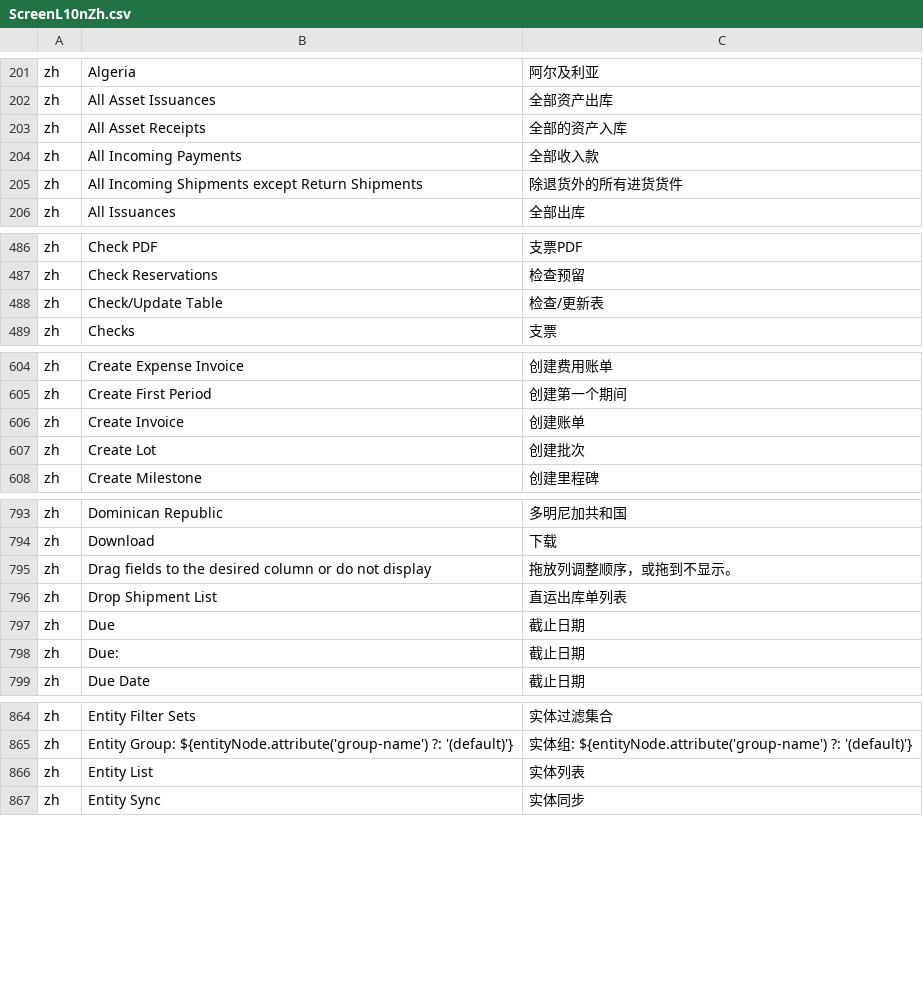
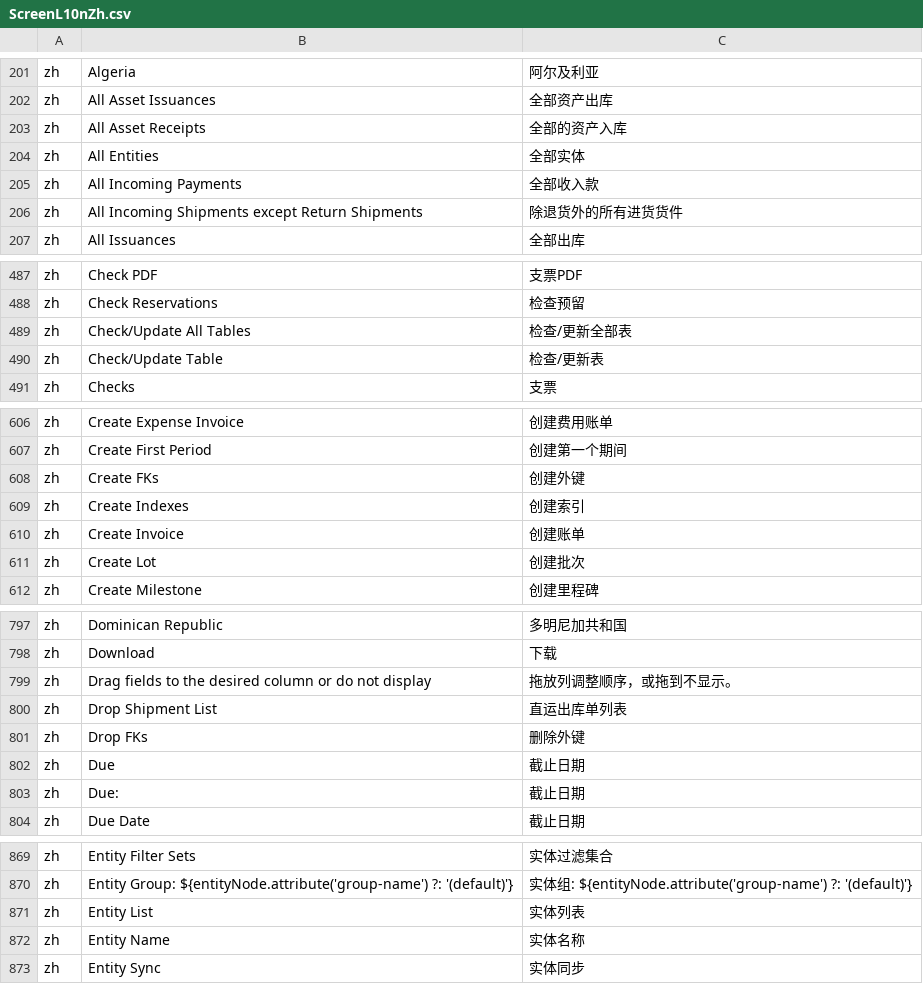
Before and after one commit to hellozhangwei/moqui-zh, a CSV file: data/ScreenL10nZh.csv, drawn as a sheet; only a part is shown, gaps mark what is left out; the diff covers the shown part only; the diff names each change by its address in the sheet, - before the commit and + after, or states it on an @@ line.

Commit message:
Add some translations

```diff
--- a/data/ScreenL10nZh.csv
+++ b/data/ScreenL10nZh.csv
+row 204: zh | All Entities | 全部实体
+row 489: zh | Check/Update All Tables | 检查/更新全部表
+row 608: zh | Create FKs | 创建外键
+row 609: zh | Create Indexes | 创建索引
+row 801: zh | Drop FKs | 删除外键
+row 872: zh | Entity Name | 实体名称
```
Also changed, not shown: 4 added rows elsewhere in this file.
